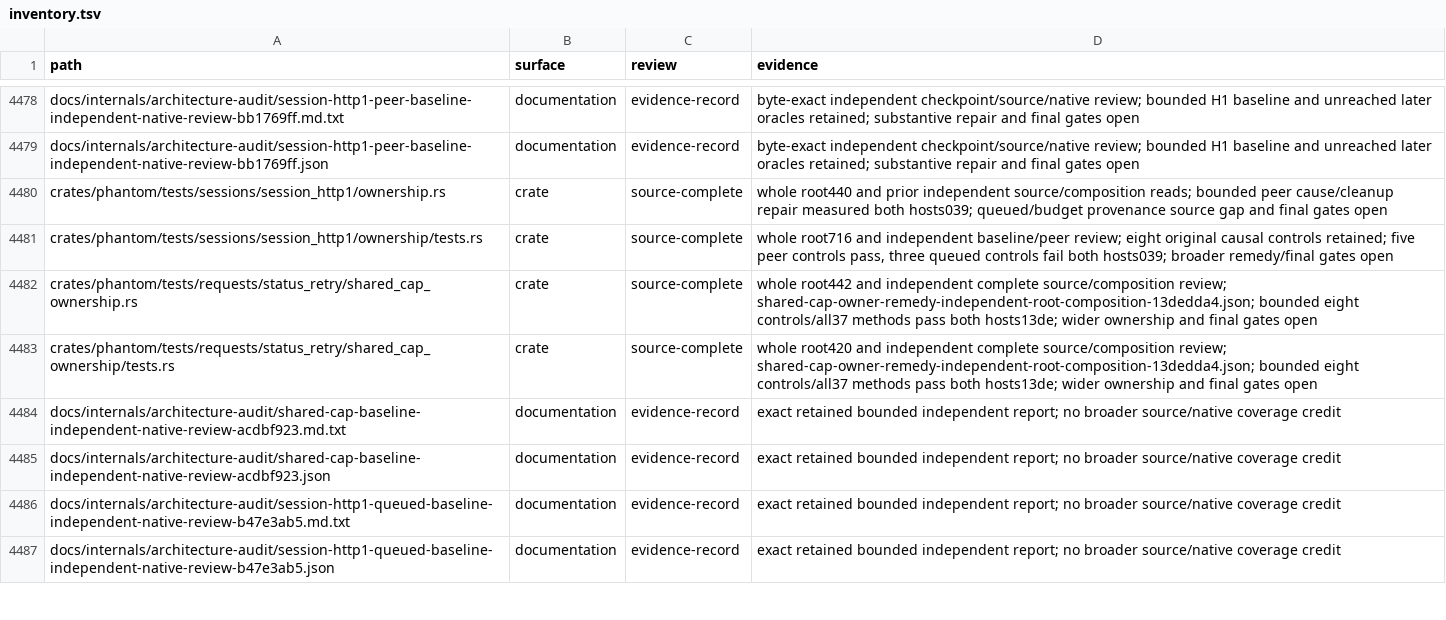
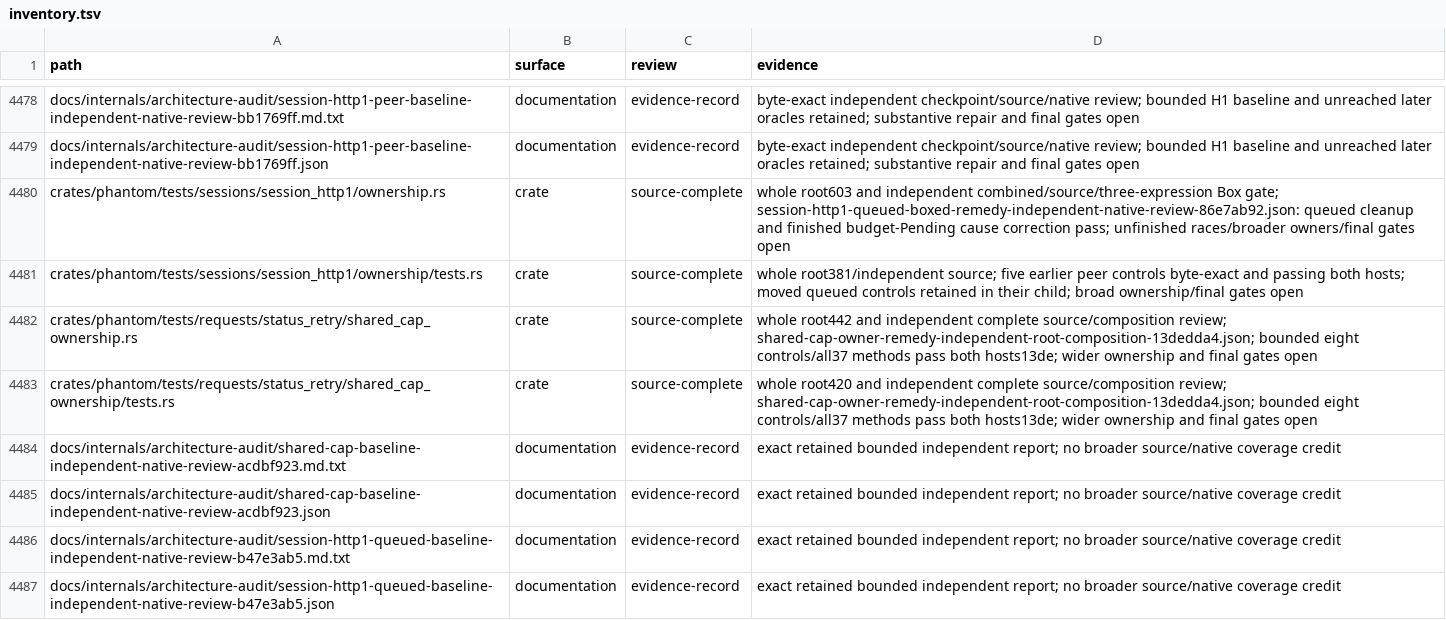
Before and after one commit to bywayhq/phantom, a TSV file: docs/internals/architecture-audit/inventory.tsv, drawn as a sheet; only a part is shown, gaps mark what is left out; the diff covers the shown part only.

Commit message:
docs(audit): record runtime and queued-task verification

```diff
--- a/docs/internals/architecture-audit/inventory.tsv
+++ b/docs/internals/architecture-audit/inventory.tsv
@@ -4479,4 +4479,4 @@ docs/internals/architecture-audit/session-http1-peer-baseline-independent-native
 docs/internals/architecture-audit/session-http1-peer-baseline-independent-native-review-bb1769ff.json	documentation	evidence-record	byte-exact independent checkpoint/source/native review; bounded H1 baseline and unreached later oracles retained; substantive repair and final gates open
-crates/phantom/tests/sessions/session_http1/ownership.rs	crate	source-complete	whole root440 and prior independent source/composition reads; bounded peer cause/cleanup repair measured both hosts039; queued/budget provenance source gap and final gates open
-crates/phantom/tests/sessions/session_http1/ownership/tests.rs	crate	source-complete	whole root716 and independent baseline/peer review; eight original causal controls retained; five peer controls pass, three queued controls fail both hosts039; broader remedy/final gates open
+crates/phantom/tests/sessions/session_http1/ownership.rs	crate	source-complete	whole root603 and independent combined/source/three-expression Box gate; session-http1-queued-boxed-remedy-independent-native-review-86e7ab92.json: queued cleanup and finished budget-Pending cause correction pass; unfinished races/broader owners/final gates open
+crates/phantom/tests/sessions/session_http1/ownership/tests.rs	crate	source-complete	whole root381/independent source; five earlier peer controls byte-exact and passing both hosts; moved queued controls retained in their child; broad ownership/final gates open
 crates/phantom/tests/requests/status_retry/shared_cap_ownership.rs	crate	source-complete	whole root442 and independent complete source/composition review; shared-cap-owner-remedy-independent-root-composition-13dedda4.json; bounded eight controls/all37 methods pass both hosts13de; wider ownership and final gates open
```
Also changed, not shown: 17 added rows and 2 edited cells elsewhere in this file, 16 other files.
